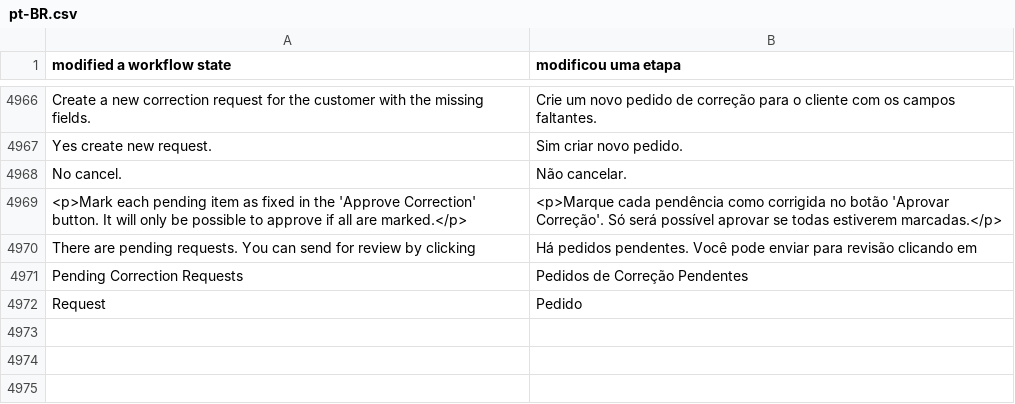
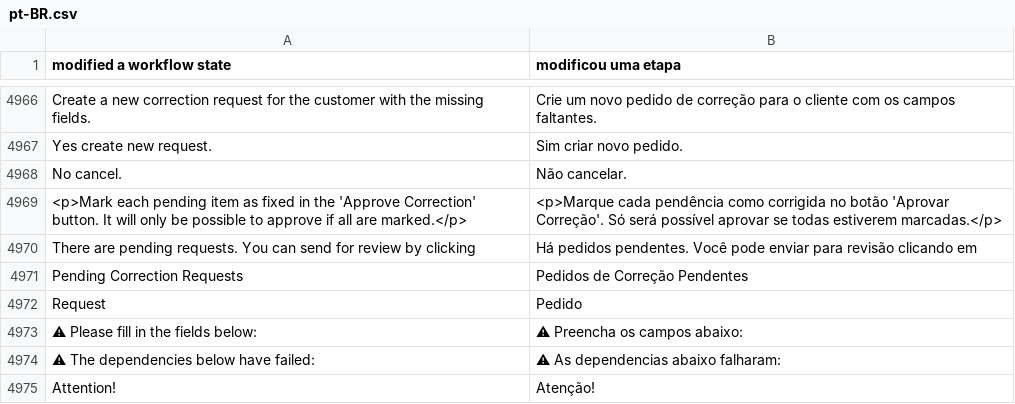
Before and after one commit to AnyGridTech/frappe_agt, a CSV file: frappe_agt/translations/pt-BR.csv, drawn as a sheet; only a part is shown, gaps mark what is left out; the diff names each change by its address in the sheet, - before the commit and + after, or states it on an @@ line.

```diff
--- a/frappe_agt/translations/pt-BR.csv
+++ b/frappe_agt/translations/pt-BR.csv
+row 4973: ⚠ Please fill in the fields below: | ⚠ Preencha os campos abaixo:
+row 4974: ⚠ The dependencies below have failed: | ⚠ As dependencias abaixo falharam:
+row 4975: Attention! | Atenção!
```
Also changed, not shown: 5 other files.
